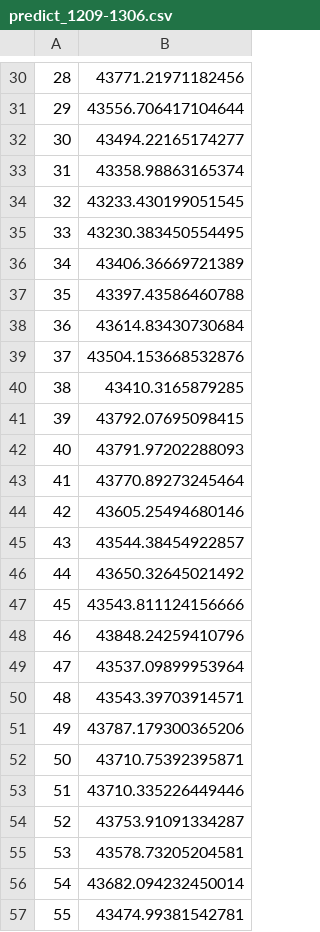
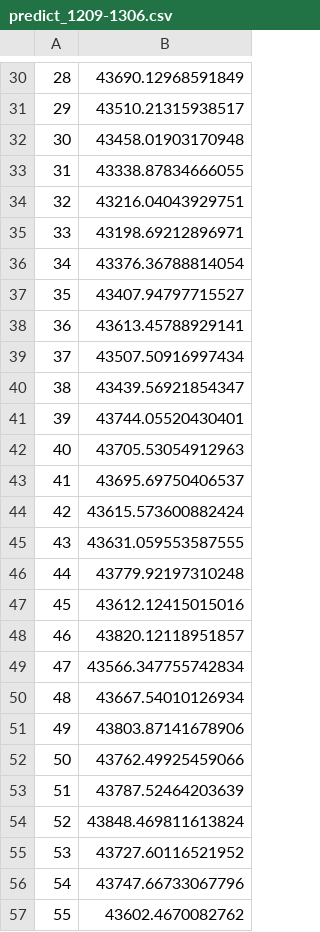
Before and after one commit to snowwayne1231/Nccu-110-BigData, a CSV file: output/predict_1209-1306.csv, drawn as a sheet; only a part is shown, gaps mark what is left out; the diff covers the shown part only.

```diff
--- a/output/predict_1209-1306.csv
+++ b/output/predict_1209-1306.csv
@@ -30,28 +30,28 @@
-28,43771.21971182456
-29,43556.706417104644
-30,43494.22165174277
-31,43358.98863165374
-32,43233.430199051545
-33,43230.383450554495
-34,43406.36669721389
-35,43397.43586460788
-36,43614.83430730684
-37,43504.153668532876
-38,43410.3165879285
-39,43792.07695098415
-40,43791.97202288093
-41,43770.89273245464
-42,43605.25494680146
-43,43544.38454922857
-44,43650.32645021492
-45,43543.811124156666
-46,43848.24259410796
-47,43537.09899953964
-48,43543.39703914571
-49,43787.179300365206
-50,43710.75392395871
-51,43710.335226449446
-52,43753.91091334287
-53,43578.73205204581
-54,43682.094232450014
-55,43474.99381542781
+28,43690.12968591849
+29,43510.21315938517
+30,43458.01903170948
+31,43338.87834666055
+32,43216.04043929751
+33,43198.69212896971
+34,43376.36788814054
+35,43407.94797715527
+36,43613.45788929141
+37,43507.50916997434
+38,43439.56921854347
+39,43744.05520430401
+40,43705.53054912963
+41,43695.69750406537
+42,43615.573600882424
+43,43631.059553587555
+44,43779.92197310248
+45,43612.12415015016
+46,43820.12118951857
+47,43566.347755742834
+48,43667.54010126934
+49,43803.87141678906
+50,43762.49925459066
+51,43787.52464203639
+52,43848.469811613824
+53,43727.60116521952
+54,43747.66733067796
+55,43602.4670082762
```
Also changed, not shown: 140 edited cells elsewhere in this file, 15 other files.
